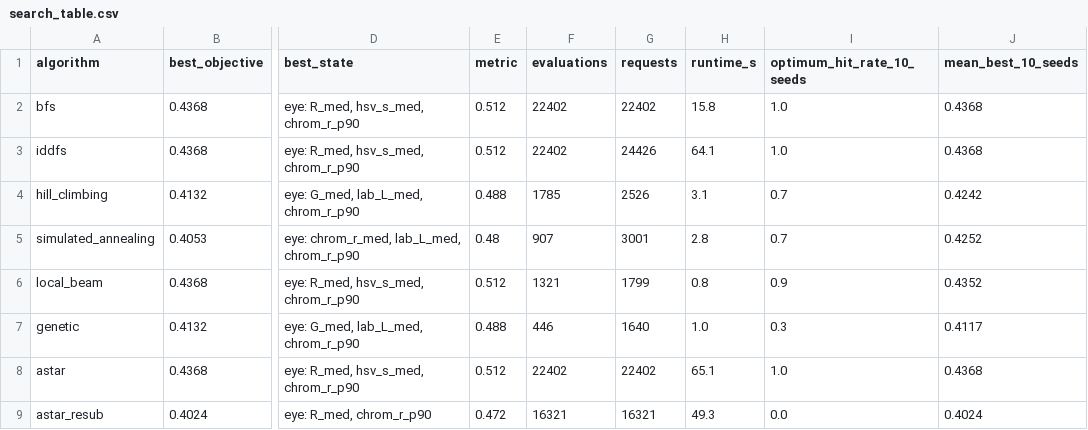
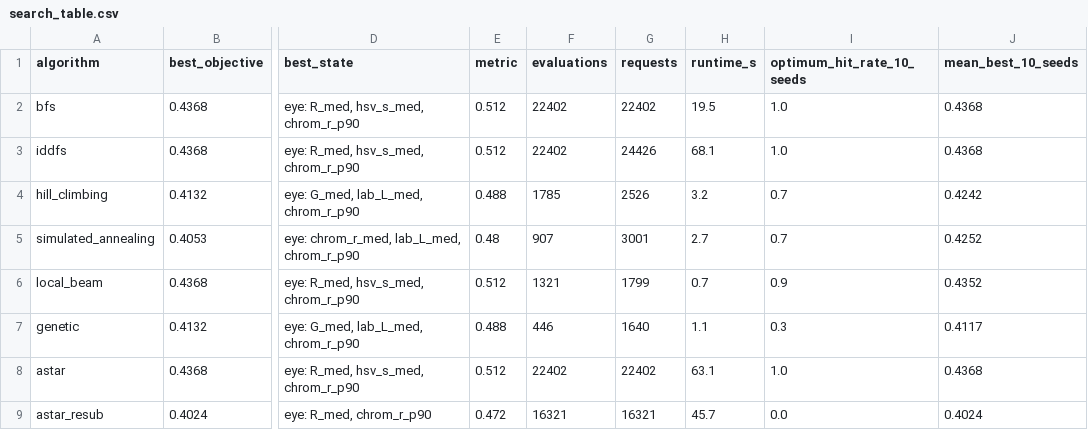
Before and after one commit to nikithadayanand04/netra-hb, a CSV file: outputs/results/search_table.csv, drawn as a sheet; only a part is shown, gaps mark what is left out; the diff names each change by its address in the sheet, - before the commit and + after, or states it on an @@ line.

Commit message:
Final refresh and results summary
- Clean re-run of the full pipeline in README order (features, pruning, EDA
  notebook, baselines, tuning, Ghana, sites, clustering notebook, search,
  screen models, samples): no errors, all 87 headline numbers unchanged.
- EDA notebook findings rewritten for the final 220-image primary set (they
  still described the 247-row set); both notebooks re-executed.
- scripts/check_safeguards.py -> outputs/results/safeguards.json: makeup
  filter false-exclusion and KNN unfamiliar-photo measurements.
- docs/results_summary.md: every headline number with its source file.
- README: local-beam wording, project structure (tracked models, built app),
  pipeline steps 10 and notebook order; project notes script list.
- Remove dark-mode and lighting screenshots.

```diff
--- a/outputs/results/search_table.csv
+++ b/outputs/results/search_table.csv
-H2 (runtime_s): 15.8
+H2 (runtime_s): 19.5
-H3 (runtime_s): 64.1
+H3 (runtime_s): 68.1
-H4 (runtime_s): 3.1
+H4 (runtime_s): 3.2
-H5 (runtime_s): 2.8
+H5 (runtime_s): 2.7
-H6 (runtime_s): 0.8
+H6 (runtime_s): 0.7
-H7 (runtime_s): 1.0
+H7 (runtime_s): 1.1
-H8 (runtime_s): 65.1
+H8 (runtime_s): 63.1
-H9 (runtime_s): 49.3
+H9 (runtime_s): 45.7
```
Also changed, not shown: 35 other files.
